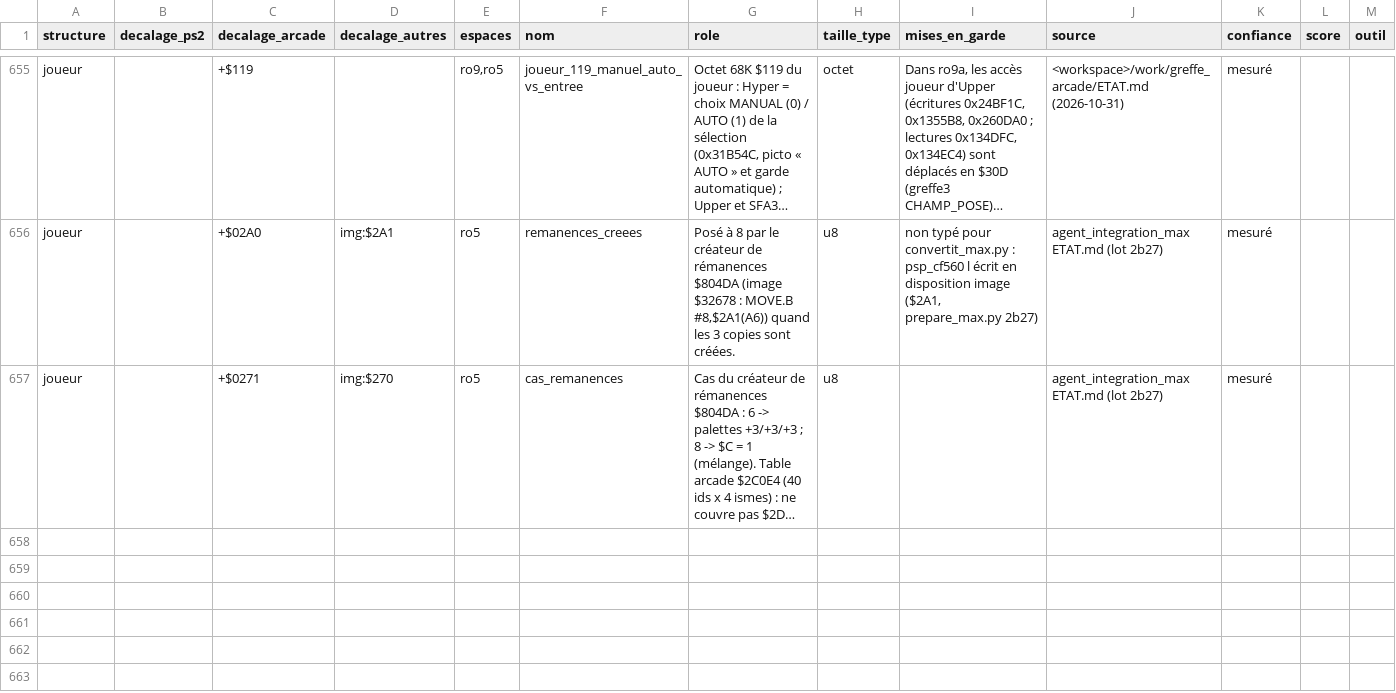
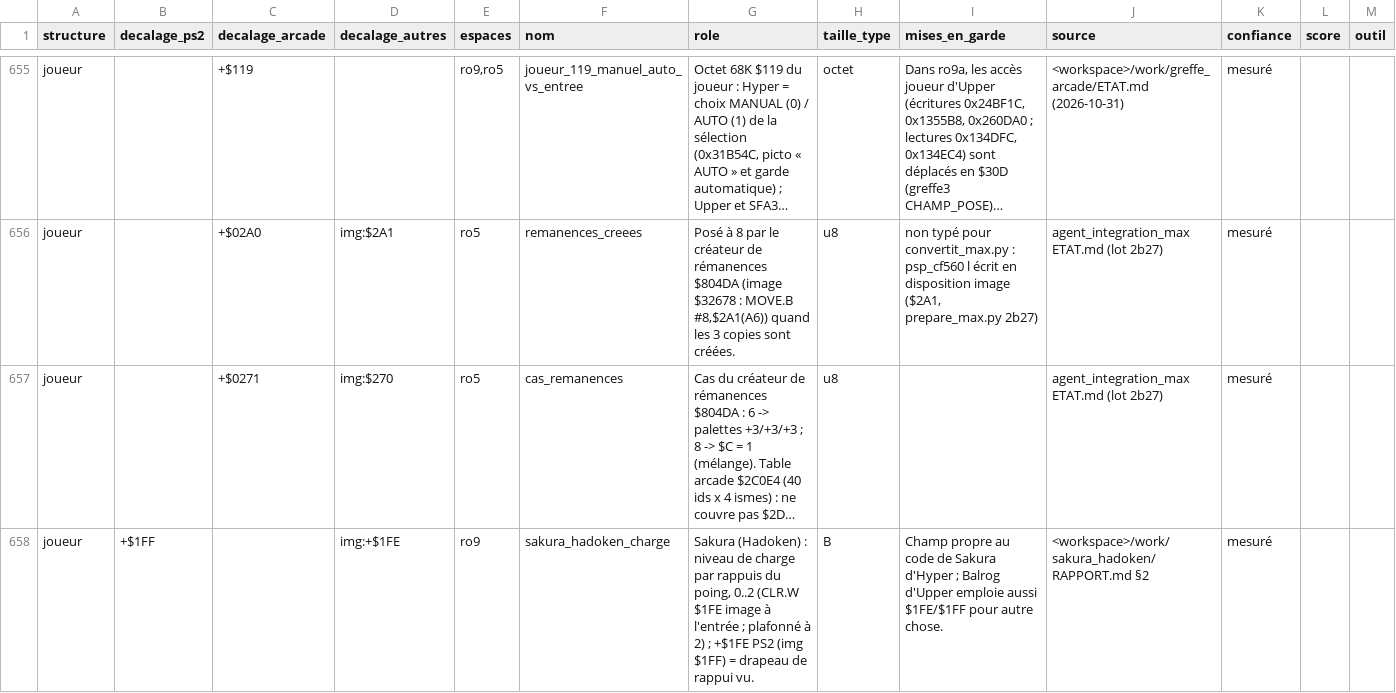
Before and after one commit to Rickow/HSFA, a TSV file: re/connaissances/champs.tsv, drawn as a sheet; only a part is shown, gaps mark what is left out; long unchanged cells end in …; the diff covers the shown part only; the diff names each change by its address in the sheet, - before the commit and + after, or states it on an @@ line.

```diff
--- a/re/connaissances/champs.tsv
+++ b/re/connaissances/champs.tsv
+row 658: joueur | +$1FF |  | img:+$1FE | ro9 | sakura_hadoken_charge | Sakura (Hadoken) : niveau de charge par rappuis du poing, 0..2 (CLR.W $1FE image à l'entrée ; plafonné à 2) ; +$1FE PS2 (img $1FF) = drapeau de rappui vu. | B | Champ propre au code de Sakura d'Hyper ; Balrog d'Upper emploie aussi $1FE/$1FF pour autre chose. | <workspace>/work/sakura_hadoken/RAPPORT.md §2 | mesuré
```
Also changed, not shown: 1 added row and 5 edited cells elsewhere in this file, re/allocations.tsv, re/connaissances/max_psp.tsv, 19 other files.
